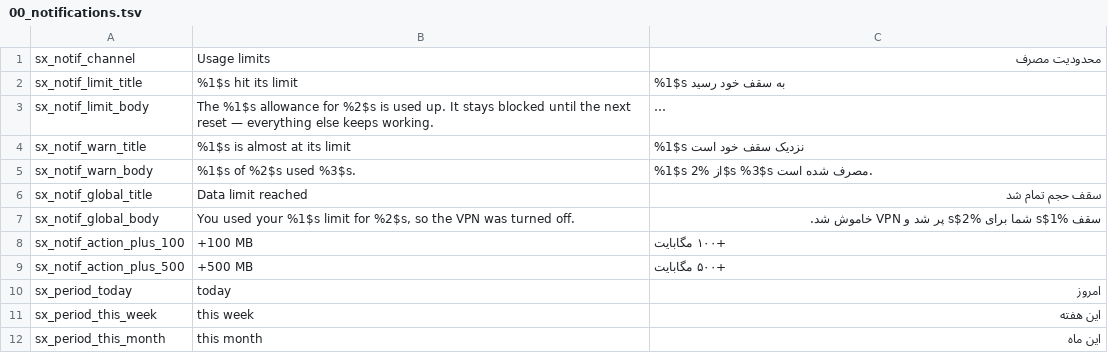
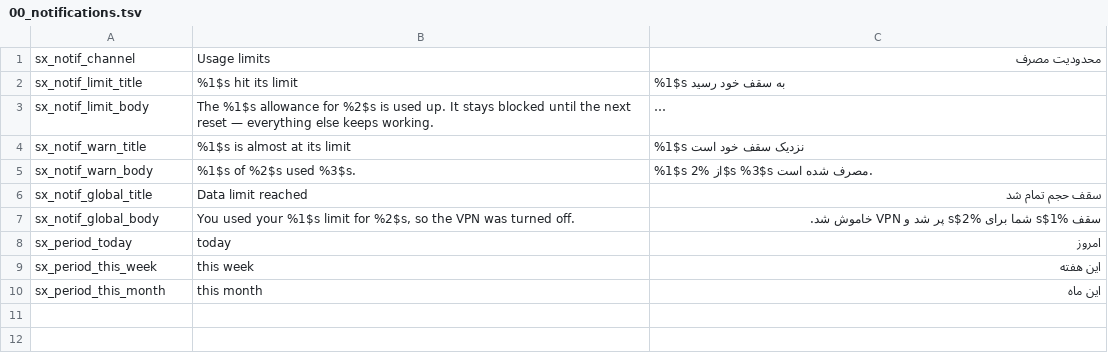
Before and after one commit to liamlope/SatraNG, a TSV file: tools/strings_src/00_notifications.tsv, drawn as a sheet; long unchanged cells end in ….

```diff
--- a/tools/strings_src/00_notifications.tsv
+++ b/tools/strings_src/00_notifications.tsv
@@ -7,4 +7,2 @@ sx_notif_global_title	Data limit reached	سقف حجم تمام شد
 sx_notif_global_body	You used your %1$s limit for %2$s, so the VPN was turned off.	سقف %1$s شما برای %2$s پر شد و VPN خاموش شد.
-sx_notif_action_plus_100	+100 MB	+۱۰۰ مگابایت
-sx_notif_action_plus_500	+500 MB	+۵۰۰ مگابایت
 sx_period_today	today	امروز
```
Also changed, not shown: tools/strings_src/03_screens.tsv, 8 other files.
